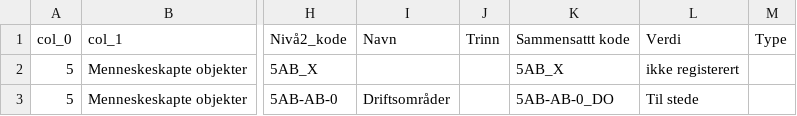
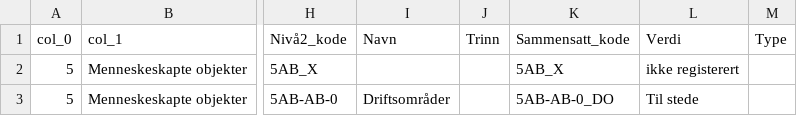
Before and after one commit to Artsdatabanken/nin-kode-api, a CSV file: NinKode.Database/db/1_variasjon_Menneskeskapte objekt.csv, drawn as a sheet; only a part is shown, gaps mark what is left out; the diff names each change by its address in the sheet, - before the commit and + after, or states it on an @@ line.

```diff
--- a/NinKode.Database/db/1_variasjon_Menneskeskapte objekt.csv
+++ b/NinKode.Database/db/1_variasjon_Menneskeskapte objekt.csv
-K1: Sammensattt kode
+K1: Sammensatt_kode
```
Also changed, not shown: NinKode.Database/db/1_variasjon_Geologisk sammensetning.csv, NinKode.Database/db/2_type_Kartleggingsenheter 1-10000.csv, 2 other files.
